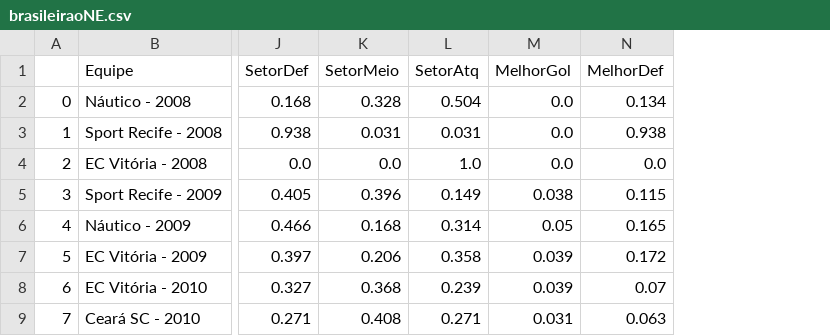
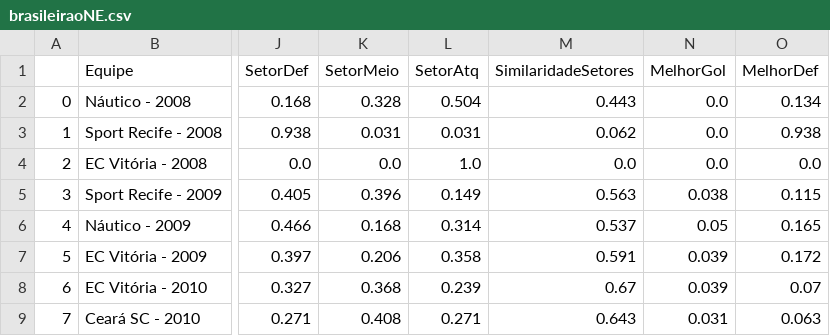
Before and after one commit to ajgan/unicornio_oncase, a CSV file: brasileiraoNE.csv, drawn as a sheet; only a part is shown, gaps mark what is left out; the diff names each change by its address in the sheet, - before the commit and + after, or states it on an @@ line.

Commit message:
Finalizando Análises e melhorando plot da regressão

```diff
--- a/brasileiraoNE.csv
+++ b/brasileiraoNE.csv
+column M (SimilaridadeSetores), rows 2-9: 0.443 | 0.062 | 0.0 | 0.563 | 0.537 | 0.591 | 0.67 | 0.643
```
Also changed, not shown: 2 other files.
